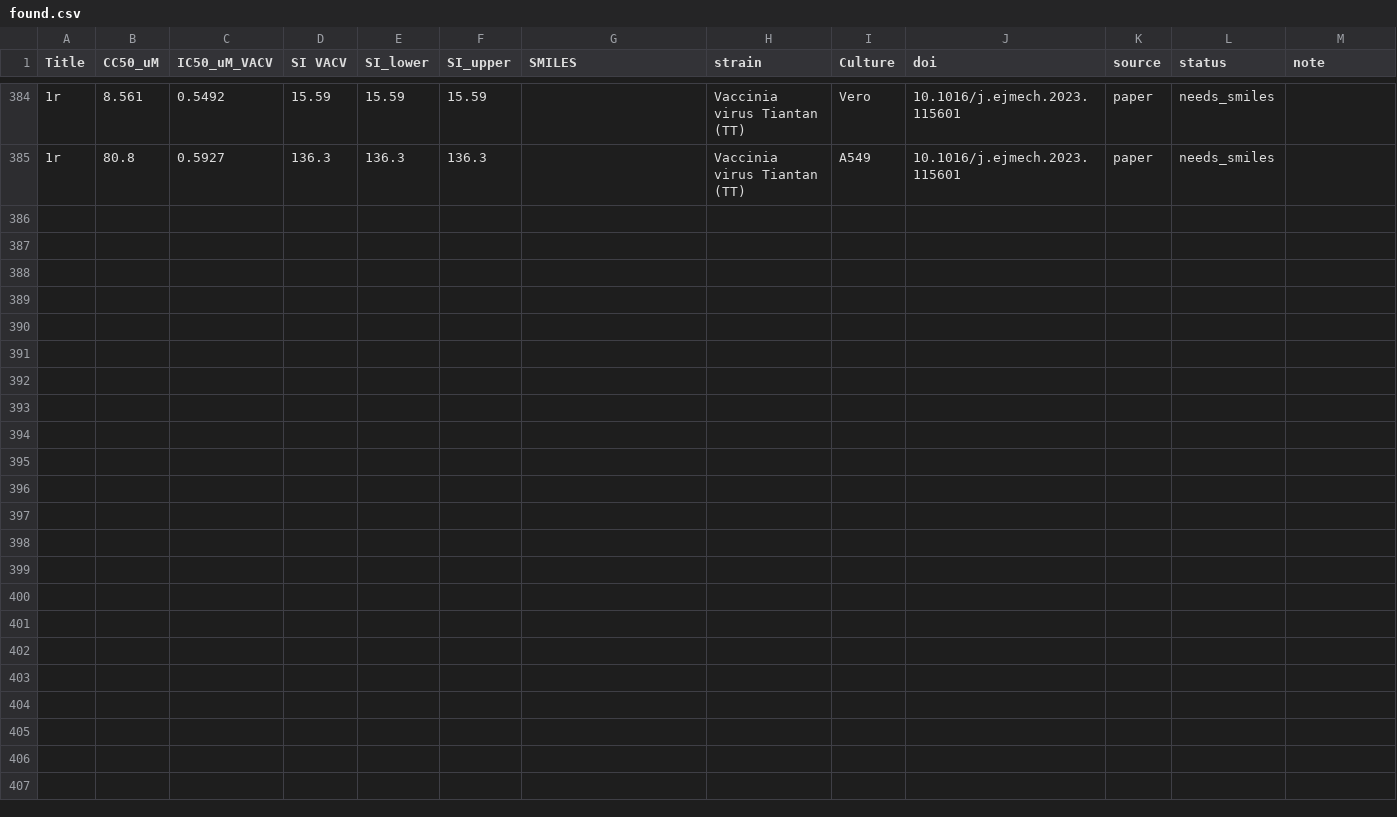
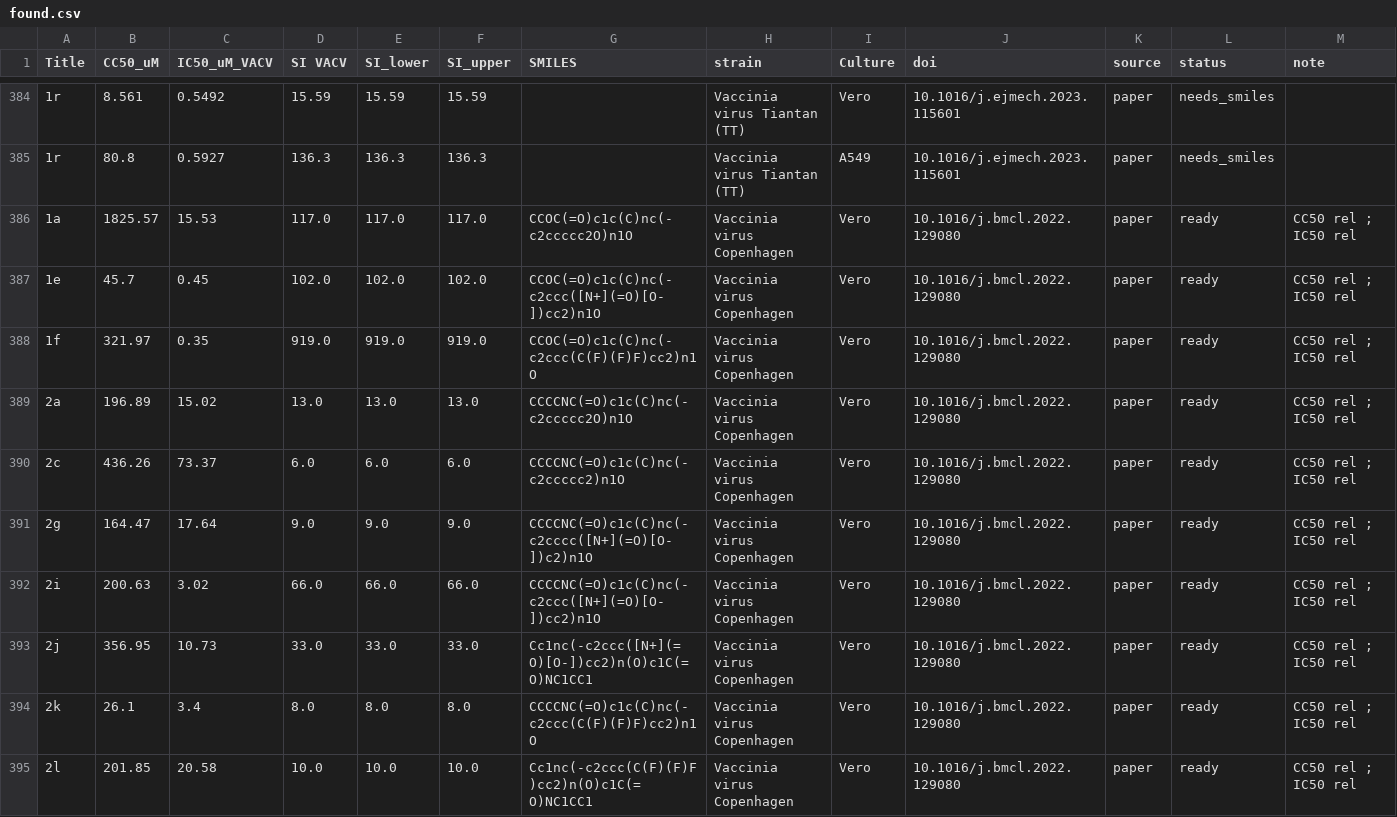
Before and after one commit to DaniilLeynov/vacv-qsar, a CSV file: data/found.csv, drawn as a sheet; only a part is shown, gaps mark what is left out; the diff names each change by its address in the sheet, - before the commit and + after, or states it on an @@ line.

Commit message:
data: add bmcl2022 VACV table with SMILES
Parse Table 1 of PMC9674569 (Bioorg Med Chem Lett 2022): ten
1-hydroxyimidazoles with VACV Copenhagen CC50, IC50 and SI in Vero
cells. SMILES are converted from the paper's MOL files, so these
rows are ready for training. The registry now accepts several paper
tables; data/found.csv grows to 394 rows.

```diff
--- a/data/found.csv
+++ b/data/found.csv
+row 386: 1a | 1825.57 | 15.53 | 117.0 | 117.0 | 117.0 | CCOC(=O)c1c(C)nc(-c2ccccc2O)n1O | Vaccinia virus Copenhagen | Vero | 10.1016/j.bmcl.2022.129080 | paper | ready | CC50 rel ; IC50 rel
+row 387: 1e | 45.7 | 0.45 | 102.0 | 102.0 | 102.0 | CCOC(=O)c1c(C)nc(-c2ccc([N+](=O)[O-])cc2)n1O | Vaccinia virus Copenhagen | Vero | 10.1016/j.bmcl.2022.129080 | paper | ready | CC50 rel ; IC50 rel
+row 388: 1f | 321.97 | 0.35 | 919.0 | 919.0 | 919.0 | CCOC(=O)c1c(C)nc(-c2ccc(C(F)(F)F)cc2)n1O | Vaccinia virus Copenhagen | Vero | 10.1016/j.bmcl.2022.129080 | paper | ready | CC50 rel ; IC50 rel
+row 389: 2a | 196.89 | 15.02 | 13.0 | 13.0 | 13.0 | CCCCNC(=O)c1c(C)nc(-c2ccccc2O)n1O | Vaccinia virus Copenhagen | Vero | 10.1016/j.bmcl.2022.129080 | paper | ready | CC50 rel ; IC50 rel
+row 390: 2c | 436.26 | 73.37 | 6.0 | 6.0 | 6.0 | CCCCNC(=O)c1c(C)nc(-c2ccccc2)n1O | Vaccinia virus Copenhagen | Vero | 10.1016/j.bmcl.2022.129080 | paper | ready | CC50 rel ; IC50 rel
+row 391: 2g | 164.47 | 17.64 | 9.0 | 9.0 | 9.0 | CCCCNC(=O)c1c(C)nc(-c2cccc([N+](=O)[O-])c2)n1O | Vaccinia virus Copenhagen | Vero | 10.1016/j.bmcl.2022.129080 | paper | ready | CC50 rel ; IC50 rel
+row 392: 2i | 200.63 | 3.02 | 66.0 | 66.0 | 66.0 | CCCCNC(=O)c1c(C)nc(-c2ccc([N+](=O)[O-])cc2)n1O | Vaccinia virus Copenhagen | Vero | 10.1016/j.bmcl.2022.129080 | paper | ready | CC50 rel ; IC50 rel
+row 393: 2j | 356.95 | 10.73 | 33.0 | 33.0 | 33.0 | Cc1nc(-c2ccc([N+](=O)[O-])cc2)n(O)c1C(=O)NC1CC1 | Vaccinia virus Copenhagen | Vero | 10.1016/j.bmcl.2022.129080 | paper | ready | CC50 rel ; IC50 rel
+row 394: 2k | 26.1 | 3.4 | 8.0 | 8.0 | 8.0 | CCCCNC(=O)c1c(C)nc(-c2ccc(C(F)(F)F)cc2)n1O | Vaccinia virus Copenhagen | Vero | 10.1016/j.bmcl.2022.129080 | paper | ready | CC50 rel ; IC50 rel
+row 395: 2l | 201.85 | 20.58 | 10.0 | 10.0 | 10.0 | Cc1nc(-c2ccc(C(F)(F)F)cc2)n(O)c1C(=O)NC1CC1 | Vaccinia virus Copenhagen | Vero | 10.1016/j.bmcl.2022.129080 | paper | ready | CC50 rel ; IC50 rel
```
Also changed, not shown: 3 other files.
